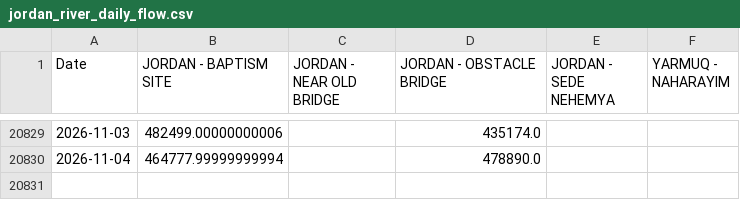
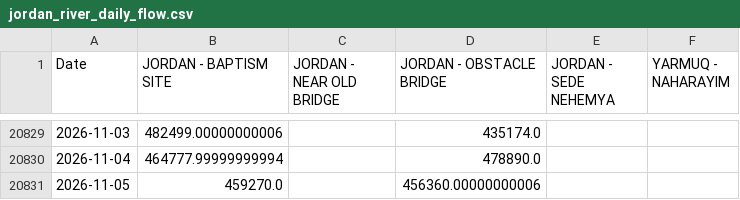
Before and after one commit to yonatanmost-commits/Kinnerret-Level-Forecast, a CSV file: Silver Data/Jordan River Silver/jordan_river_daily_flow.csv, drawn as a sheet; only a part is shown, gaps mark what is left out; the diff names each change by its address in the sheet, - before the commit and + after, or states it on an @@ line.

Commit message:
data: local refresh 2026-11-06
Run of Automation/daily_agent.py from a residential IP, which supplies the
lake level series that CI cannot fetch.

```diff
--- a/Silver Data/Jordan River Silver/jordan_river_daily_flow.csv
+++ b/Silver Data/Jordan River Silver/jordan_river_daily_flow.csv
+row 20831: 2026-11-05 | 459270.0 |  | 456360.00000000006
```
Also changed, not shown: Silver Data/Jordan River Silver/jordan_river_daily_flow_clean.csv, Silver Data/Kinneret Level/kinneret_level.csv, 9 other files.
